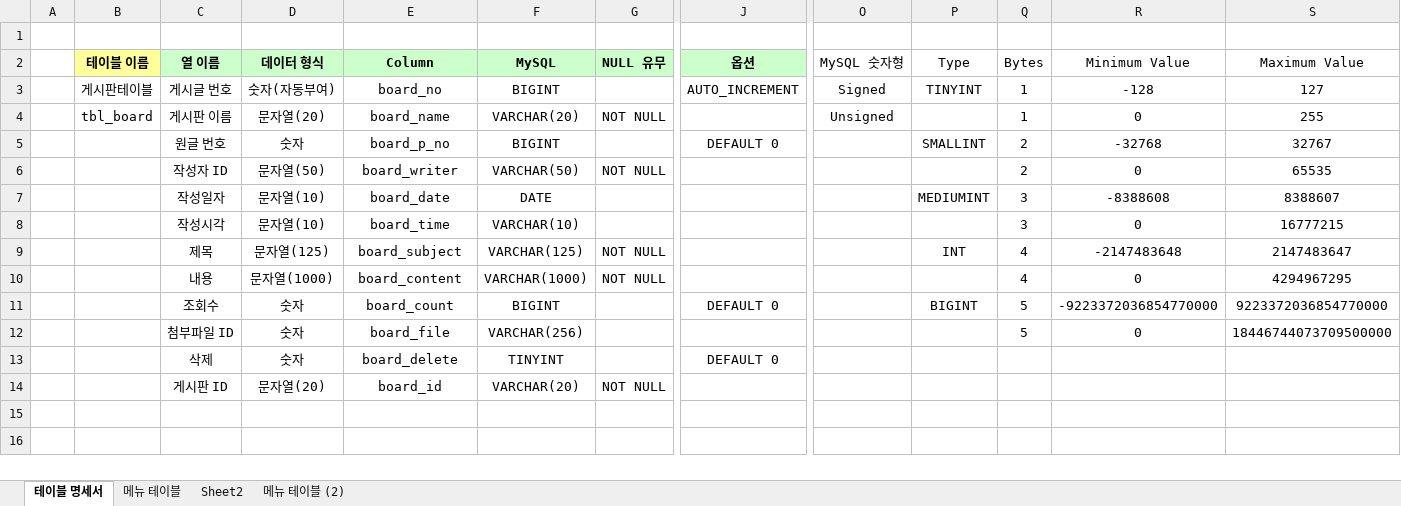
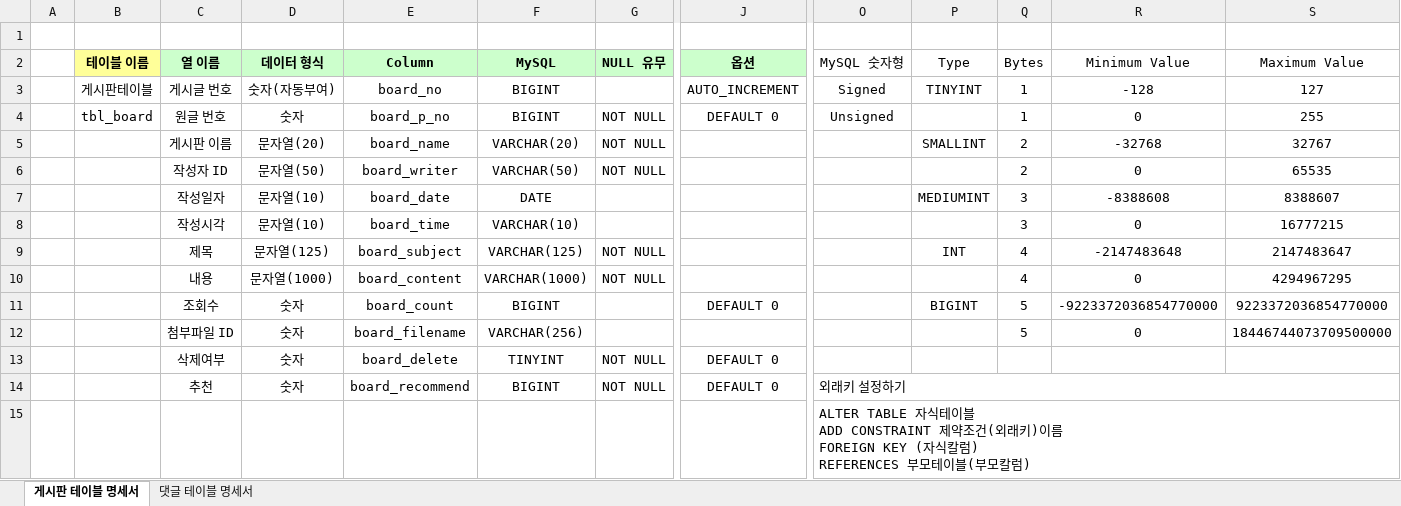
Before and after one commit to sianblone/MySQL, an Excel workbook: 참고자료/Community_테이블명세양식(2020-05-13).xlsx, sheet 게시판 테이블 명세서, drawn as a sheet; only a part is shown, gaps mark what is left out; values as stored, in another font and other column widths than the file's, no borders; removed rows and columns are numbered as before the commit, all else as after; rows hold the shown columns only; ↵ is a line break in a cell; the diff names each change by its address in the sheet, - before the commit and + after, or states it on an @@ line.

```diff
--- a/참고자료/Community_테이블명세양식(2020-05-13).xlsx (sheet 게시판 테이블 명세서)
+++ b/참고자료/Community_테이블명세양식(2020-05-13).xlsx (sheet 게시판 테이블 명세서)
-sheet tab: 테이블 명세서
+sheet tab: 게시판 테이블 명세서
-sheet tab: 메뉴 테이블
-sheet tab: Sheet2
-sheet tab: 메뉴 테이블 (2)
+sheet tab: 댓글 테이블 명세서
-row 4:  | tbl_board | 게시판 이름 | 문자열(20) | board_name | VARCHAR(20) | NOT NULL |  | Unsigned |  | 1 | 0 | 255
-B4 (테이블 이름): (empty)
+B4 (테이블 이름): tbl_board
-G4 (NULL 유무): (empty)
+G4 (NULL 유무): NOT NULL
-O4 (MySQL 숫자형): (empty)
+O4 (MySQL 숫자형): Unsigned
-P4 (Type): SMALLINT
+P4 (Type): (empty)
-Q4 (Bytes): 2
+Q4 (Bytes): 1
-R4 (Minimum Value): -32768
+R4 (Minimum Value): 0
-S4 (Maximum Value): 32767
+S4 (Maximum Value): 255
+row 5:  |  | 게시판 이름 | 문자열(20) | board_name | VARCHAR(20) | NOT NULL |  |  | SMALLINT | 2 | -32768 | 32767
-E12 (Column): board_file
+E12 (Column): board_filename
-C13 (열 이름): 삭제
+C13 (열 이름): 삭제여부
-G13 (NULL 유무): (empty)
+G13 (NULL 유무): NOT NULL
-row 14:  |  | 게시판 ID | 문자열(20) | board_id | VARCHAR(20) | NOT NULL
+row 14:  |  | 추천 | 숫자 | board_recommend | BIGINT | NOT NULL | DEFAULT 0 | 외래키 설정하기
+row 15:  |  |  |  |  |  |  |  | ALTER TABLE 자식테이블 ↵ ADD CONSTRAINT 제약조건(외래키)이름 ↵ FOREIGN KEY (자식칼럼) ↵ REFERENCES 부모테이블(부모칼럼)
```
Also changed, not shown: 3 other files.
